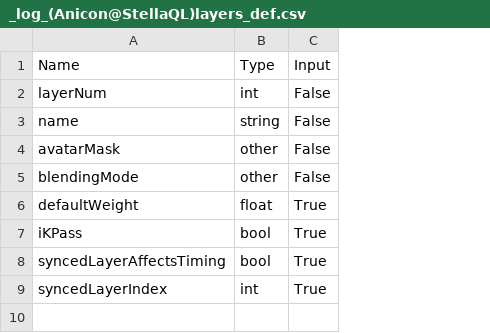
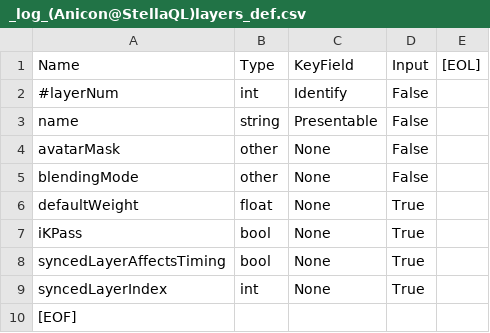
Before and after one commit to muzudho/KifuwarabeFighter2, a CSV file: KifuwarabeFighter2/_log_(Anicon@StellaQL)layers_def.csv, drawn as a sheet; the diff names each change by its address in the sheet, - before the commit and + after, or states it on an @@ line.

```diff
--- a/KifuwarabeFighter2/_log_(Anicon@StellaQL)layers_def.csv
+++ b/KifuwarabeFighter2/_log_(Anicon@StellaQL)layers_def.csv
+column C, rows 1-9: KeyField | Identify | Presentable | None | None | None | None | None | None
+column E, row 1: [EOL]
-A2: layerNum
+A2: #layerNum
+row 10: [EOF]
```
Also changed, not shown: KifuwarabeFighter2/_log_(Anicon@StellaQL)positions.csv, KifuwarabeFighter2/_log_(Anicon@StellaQL)positions_def.csv, 33 other files.
